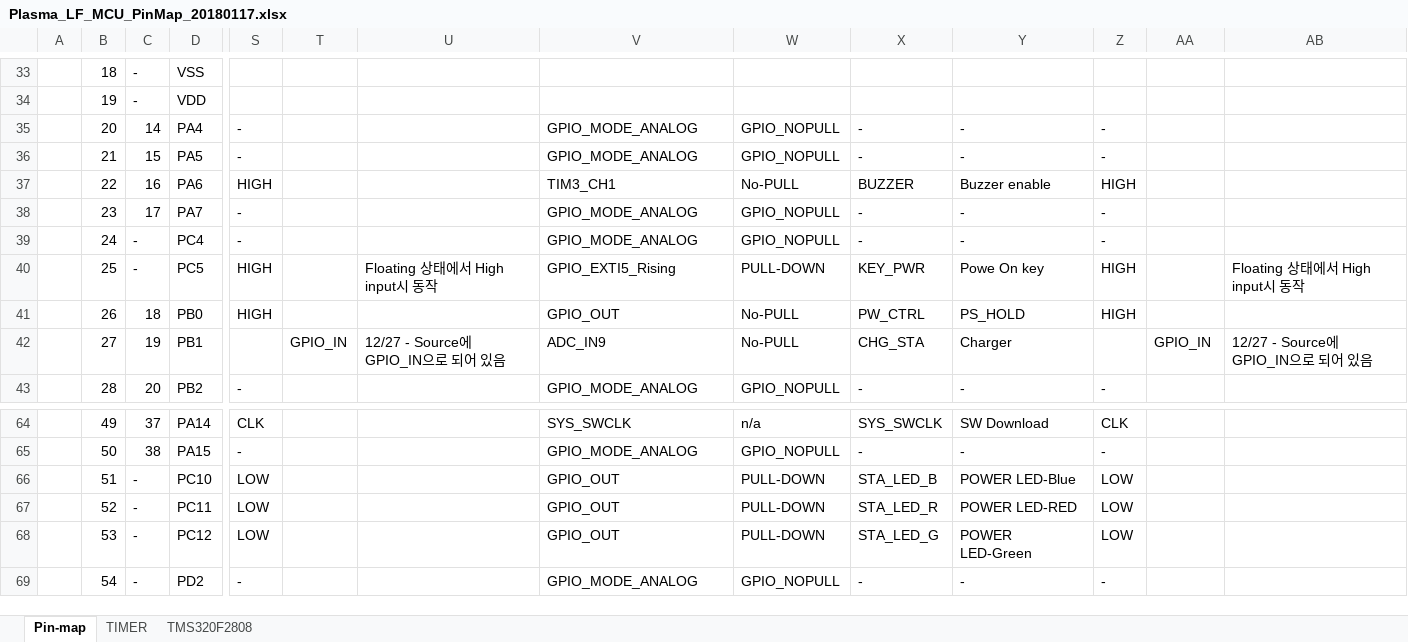
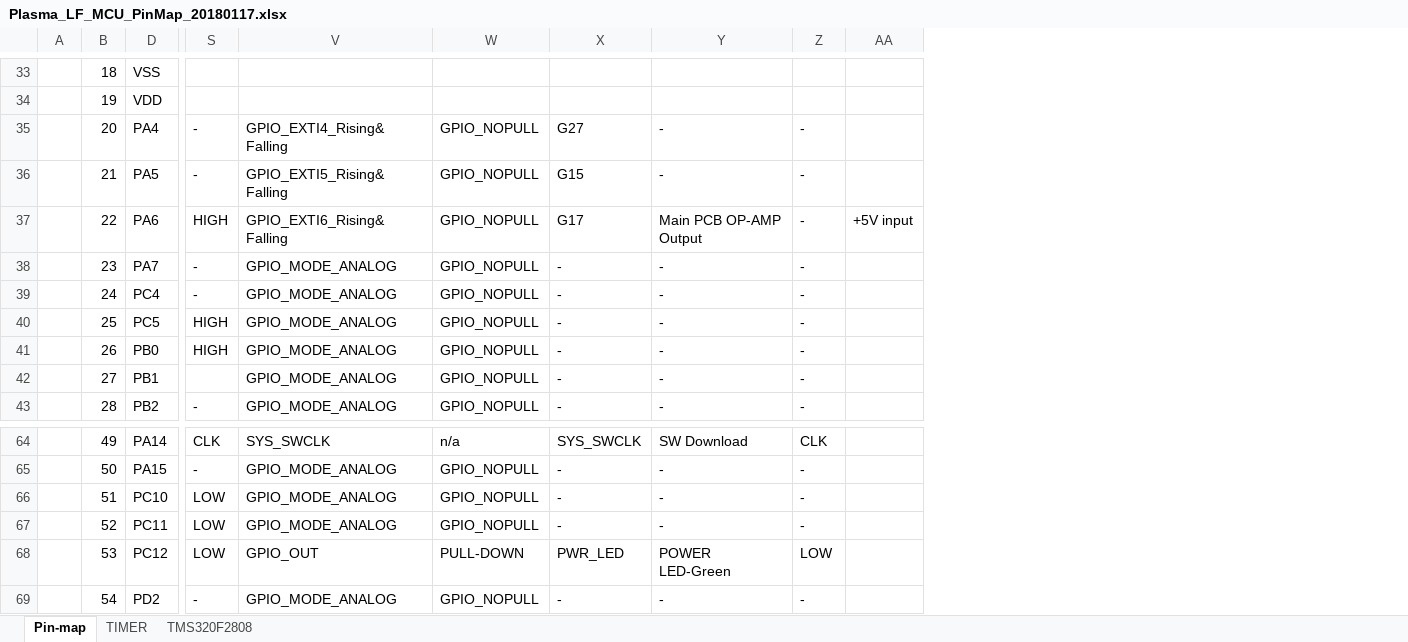
Before and after one commit to ArvidJoung/Plasma_LF, an Excel workbook: MCU PCB/Plasma_LF_MCU_PinMap_20180117.xlsx, sheet Pin-map, drawn as a sheet; only a part is shown, gaps mark what is left out; values as stored, in another font and other column widths than the file's, no cell formats; the diff covers the shown part only; the diff names each change by its address in the sheet, - before the commit and + after, or states it on an @@ line.

Commit message:
DOC - Review Data file folder 이동

```diff
--- a/MCU PCB/Plasma_LF_MCU_PinMap_20180117.xlsx (sheet Pin-map)
+++ b/MCU PCB/Plasma_LF_MCU_PinMap_20180117.xlsx (sheet Pin-map)
@@ column C hidden, rows 33-43: - | - | 14 | 15 | 16 | 17 | - | - | 18 | 19 | 20; rows 64-69: 37 | 38 | - | - | - | - @@
@@ column T hidden, row 42: GPIO_IN @@
@@ column U hidden, rows 40-42: Floating 상태에서 High input시 동작 |  | 12/27 - Source에 GPIO_IN으로 되어 있음 @@
-column AB, rows 40-42: Floating 상태에서 High input시 동작 |  | 12/27 - Source에 GPIO_IN으로 되어 있음
-V35: GPIO_MODE_ANALOG
+V35: GPIO_EXTI4_Rising&Falling
-X35: -
+X35: G27
-V36: GPIO_MODE_ANALOG
+V36: GPIO_EXTI5_Rising&Falling
-X36: -
+X36: G15
-V37: TIM3_CH1
+V37: GPIO_EXTI6_Rising&Falling
-W37: No-PULL
+W37: GPIO_NOPULL
-X37: BUZZER
+X37: G17
-Y37: Buzzer enable
+Y37: Main PCB OP-AMP Output
-Z37: HIGH
+Z37: -
-AA37: (empty)
+AA37: +5V input
-V40: GPIO_EXTI5_Rising
+V40: GPIO_MODE_ANALOG
-W40: PULL-DOWN
+W40: GPIO_NOPULL
-X40: KEY_PWR
+X40: -
-Y40: Powe On key
+Y40: -
-Z40:Z41: HIGH
+Z40:Z41: -
-V41: GPIO_OUT
+V41: GPIO_MODE_ANALOG
-W41:W42: No-PULL
+W41:W42: GPIO_NOPULL
-X41: PW_CTRL
+X41: -
-Y41: PS_HOLD
+Y41: -
-V42: ADC_IN9
+V42: GPIO_MODE_ANALOG
-X42: CHG_STA
+X42: -
-Y42: Charger
+Y42: -
-Z42: (empty)
+Z42: -
-AA42: GPIO_IN
+AA42: (empty)
-V66:V67: GPIO_OUT
+V66:V67: GPIO_MODE_ANALOG
-W66:W67: PULL-DOWN
+W66:W67: GPIO_NOPULL
-X66: STA_LED_B
+X66: -
-Y66: POWER LED-Blue
+Y66: -
-Z66:Z67: LOW
+Z66:Z67: -
-X67: STA_LED_R
+X67: -
-Y67: POWER LED-RED
+Y67: -
-X68: STA_LED_G
+X68: PWR_LED
```
Also changed, not shown: 35 edited cells and merged cells elsewhere in this sheet, cell formats, 2 other files.
